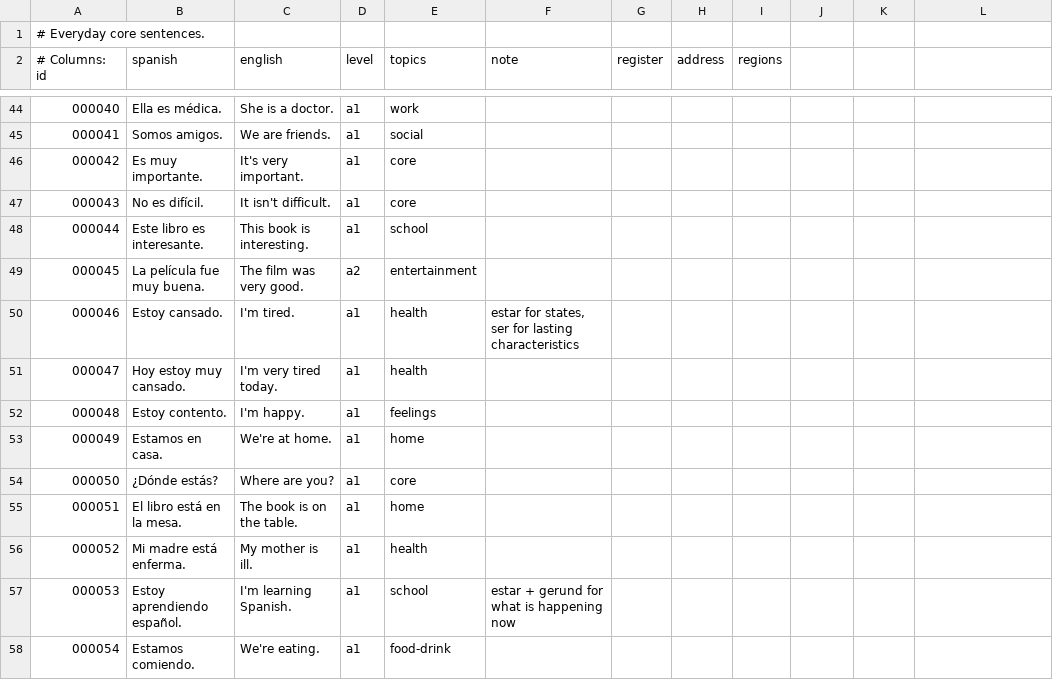
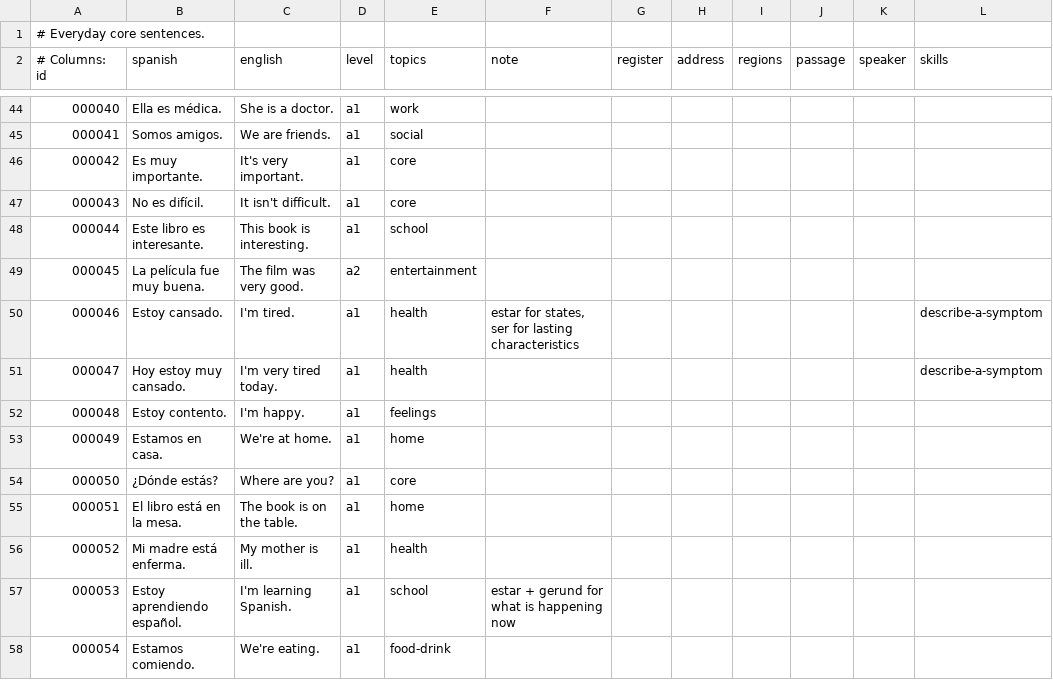
Before and after one commit to amivag/linguastein, a TSV file: content/es/sentences-core.tsv, drawn as a sheet; only a part is shown, gaps mark what is left out; the diff names each change by its address in the sheet, - before the commit and + after, or states it on an @@ line.

```diff
--- a/content/es/sentences-core.tsv
+++ b/content/es/sentences-core.tsv
-J2: (empty)
+J2: passage
-K2: (empty)
+K2: speaker
-L2: (empty)
+L2: skills
-L50:L51 (skills): (empty)
+L50:L51 (skills): describe-a-symptom
```
Also changed, not shown: content/es/passages.tsv, content/es/sentences-coverage.tsv, 23 other files.
